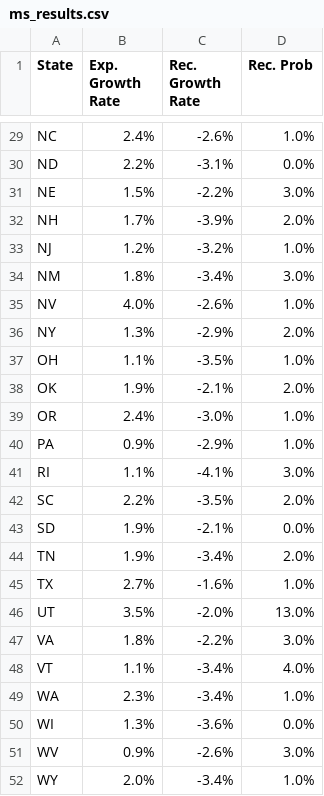
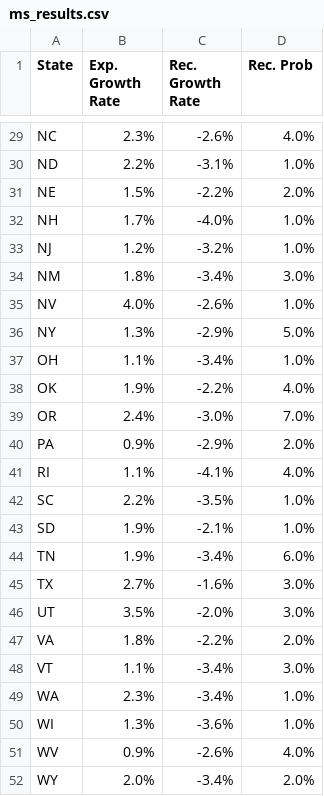
Before and after one commit to acheck10/website, a CSV file: ms_results.csv, drawn as a sheet; only a part is shown, gaps mark what is left out; the diff covers the shown part only; the diff names each change by its address in the sheet, - before the commit and + after, or states it on an @@ line.

```diff
--- a/ms_results.csv
+++ b/ms_results.csv
-B29 (Exp. Growth Rate): 2.4%
+B29 (Exp. Growth Rate): 2.3%
-D29 (Rec. Prob): 1.0%
+D29 (Rec. Prob): 4.0%
-D30 (Rec. Prob): 0.0%
+D30 (Rec. Prob): 1.0%
-D31 (Rec. Prob): 3.0%
+D31 (Rec. Prob): 2.0%
-C32 (Rec. Growth Rate): -3.9%
+C32 (Rec. Growth Rate): -4.0%
-D32 (Rec. Prob): 2.0%
+D32 (Rec. Prob): 1.0%
-D36 (Rec. Prob): 2.0%
+D36 (Rec. Prob): 5.0%
-C37 (Rec. Growth Rate): -3.5%
+C37 (Rec. Growth Rate): -3.4%
-C38 (Rec. Growth Rate): -2.1%
+C38 (Rec. Growth Rate): -2.2%
-D38 (Rec. Prob): 2.0%
+D38 (Rec. Prob): 4.0%
-D39 (Rec. Prob): 1.0%
+D39 (Rec. Prob): 7.0%
-D40 (Rec. Prob): 1.0%
+D40 (Rec. Prob): 2.0%
-D41 (Rec. Prob): 3.0%
+D41 (Rec. Prob): 4.0%
-D42 (Rec. Prob): 2.0%
+D42 (Rec. Prob): 1.0%
-D43 (Rec. Prob): 0.0%
+D43 (Rec. Prob): 1.0%
-D44 (Rec. Prob): 2.0%
+D44 (Rec. Prob): 6.0%
-D45 (Rec. Prob): 1.0%
+D45 (Rec. Prob): 3.0%
-D46 (Rec. Prob): 13.0%
+D46 (Rec. Prob): 3.0%
-D47 (Rec. Prob): 3.0%
+D47 (Rec. Prob): 2.0%
-D48 (Rec. Prob): 4.0%
+D48 (Rec. Prob): 3.0%
-D50 (Rec. Prob): 0.0%
+D50 (Rec. Prob): 1.0%
-D51 (Rec. Prob): 3.0%
+D51 (Rec. Prob): 4.0%
-D52 (Rec. Prob): 1.0%
+D52 (Rec. Prob): 2.0%
```
Also changed, not shown: 26 edited cells elsewhere in this file, rec_probs.csv, 4 other files.
